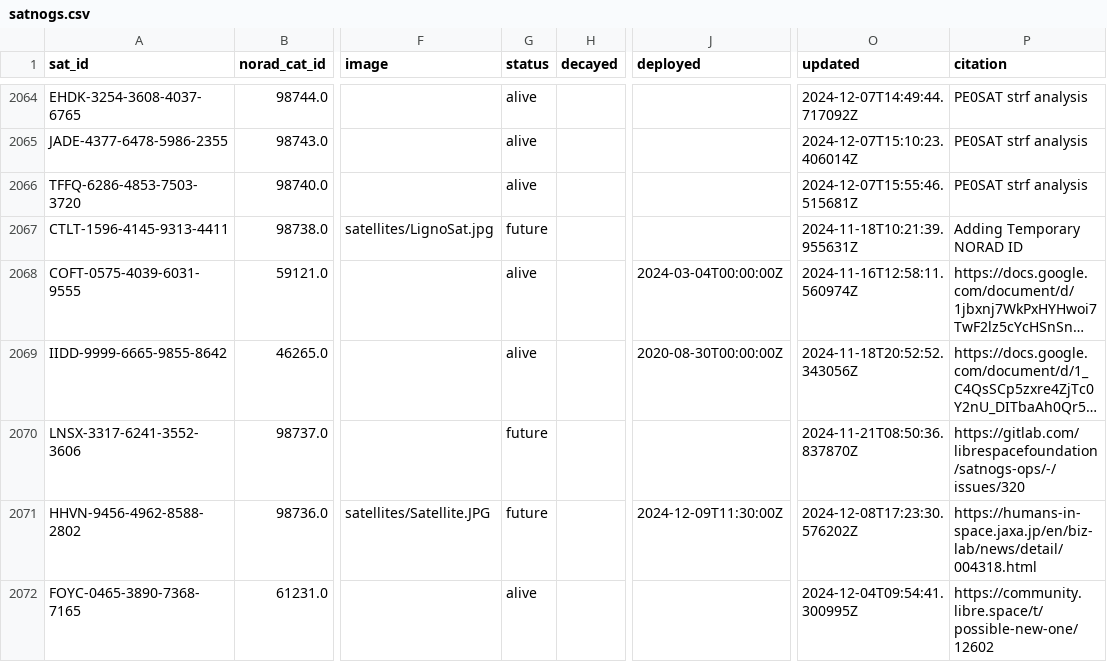
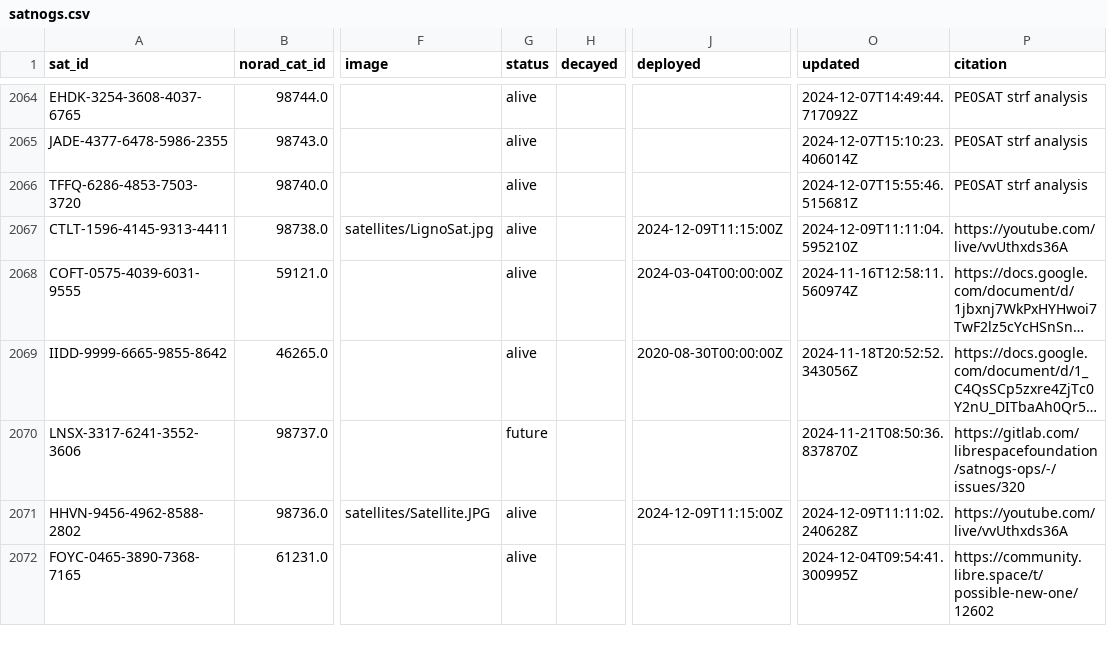
Before and after one commit to muzihuaner/amateur-satellite-database, a CSV file: data/satnogs.csv, drawn as a sheet; only a part is shown, gaps mark what is left out; long unchanged cells end in …; the diff covers the shown part only; the diff names each change by its address in the sheet, - before the commit and + after, or states it on an @@ line.

```diff
--- a/data/satnogs.csv
+++ b/data/satnogs.csv
-G2067 (status): future
+G2067 (status): alive
-J2067 (deployed): (empty)
+J2067 (deployed): 2024-12-09T11:15:00Z
-O2067 (updated): 2024-11-18T10:21:39.955631Z
+O2067 (updated): 2024-12-09T11:11:04.595210Z
-P2067 (citation): Adding Temporary NORAD ID
+P2067 (citation): https://youtube.com/live/vvUthxds36A
-G2071 (status): future
+G2071 (status): alive
-J2071 (deployed): 2024-12-09T11:30:00Z
+J2071 (deployed): 2024-12-09T11:15:00Z
-O2071 (updated): 2024-12-08T17:23:30.576202Z
+O2071 (updated): 2024-12-09T11:11:02.240628Z
-P2071 (citation): https://humans-in-space.jaxa.jp/en/biz-lab/news/detail/004318.html
+P2071 (citation): https://youtube.com/live/vvUthxds36A
```
Also changed, not shown: 3 added rows and 2 edited cells elsewhere in this file, 1 other file.
